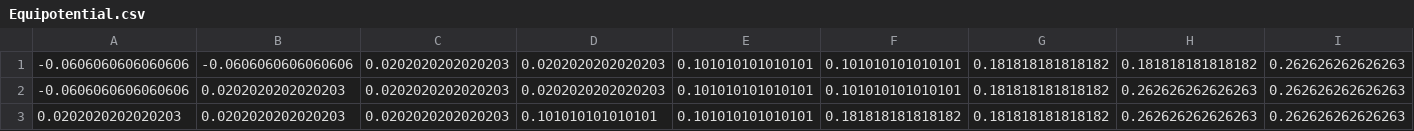
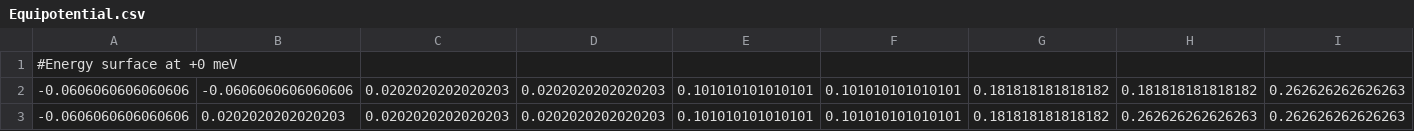
Before and after one commit to a84bfcae38835499/Part-III-Multiscat-and-misc, a CSV file: Equipotential.csv, drawn as a sheet; only a part is shown; the shorter side is filled out with more unchanged rows; rows hold the shown columns only; the diff names each change by its address in the sheet, - before the commit and + after, or states it on an @@ line.

Commit message:
Added auto-title to equipotential plot

```diff
--- a/Equipotential.csv
+++ b/Equipotential.csv
+row 1: #Energy surface at +0 meV
```
Also changed, not shown: 20 other files.
